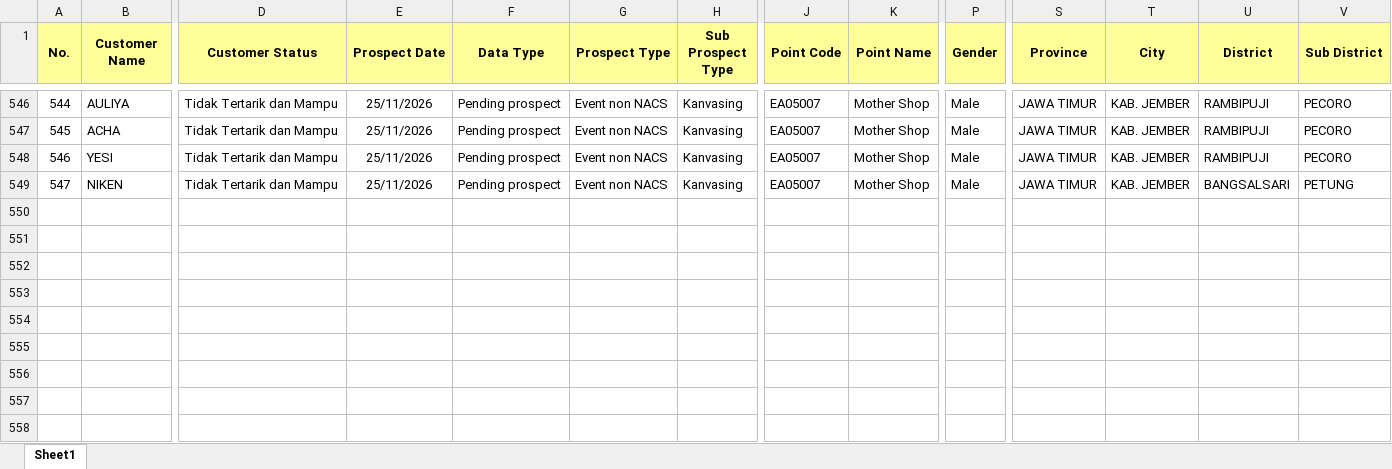
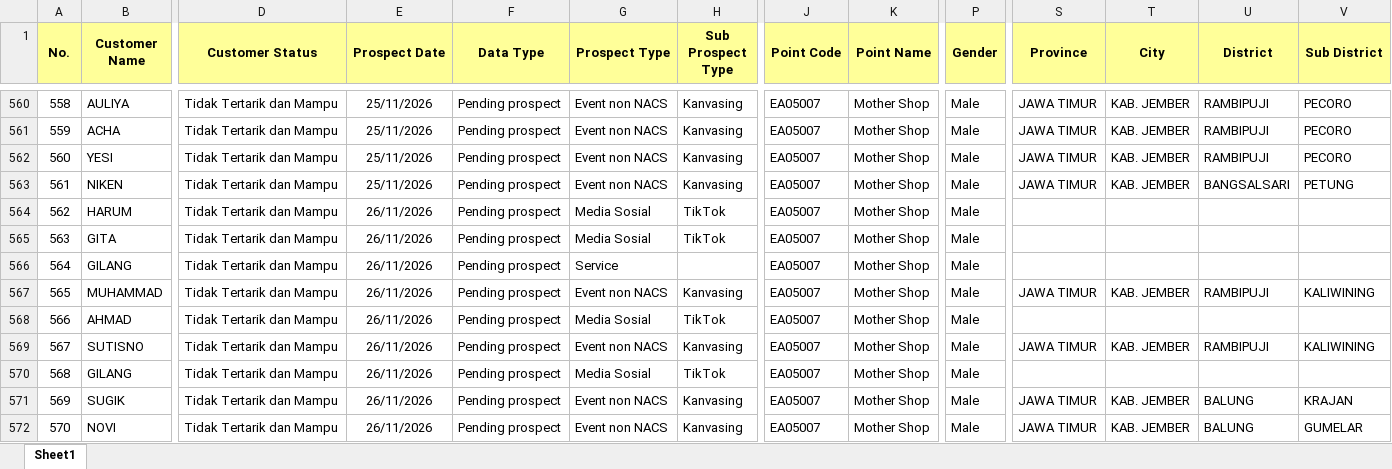
Before and after one commit to egi-jember/bushido-dashboard, an Excel workbook: bushido_raw/database_files/DB RAMBIPUJI.xlsx, sheet Sheet1, drawn as a sheet; only a part is shown, gaps mark what is left out; values as stored, in another font and other column widths than the file's, no borders; rows hold the shown columns only; the diff covers the shown part only; the diff names each change by its address in the sheet, - before the commit and + after, or states it on an @@ line.

Commit message:
upload database_files/DB RAMBIPUJI.xlsx

```diff
--- a/bushido_raw/database_files/DB RAMBIPUJI.xlsx (sheet Sheet1)
+++ b/bushido_raw/database_files/DB RAMBIPUJI.xlsx (sheet Sheet1)
@@ column A (No.) renumbered between rows 532 and 563 @@
+row 564: 562 | HARUM | Tidak Tertarik dan Mampu | 26/11/2026 | Pending prospect | Media Sosial | TikTok | EA05007 | Mother Shop | Male
+row 565: 563 | GITA | Tidak Tertarik dan Mampu | 26/11/2026 | Pending prospect | Media Sosial | TikTok | EA05007 | Mother Shop | Male
+row 566: 564 | GILANG | Tidak Tertarik dan Mampu | 26/11/2026 | Pending prospect | Service |  | EA05007 | Mother Shop | Male
+row 567: 565 | MUHAMMAD | Tidak Tertarik dan Mampu | 26/11/2026 | Pending prospect | Event non NACS | Kanvasing | EA05007 | Mother Shop | Male | JAWA TIMUR | KAB. JEMBER | RAMBIPUJI | KALIWINING
+row 568: 566 | AHMAD | Tidak Tertarik dan Mampu | 26/11/2026 | Pending prospect | Media Sosial | TikTok | EA05007 | Mother Shop | Male
+row 569: 567 | SUTISNO | Tidak Tertarik dan Mampu | 26/11/2026 | Pending prospect | Event non NACS | Kanvasing | EA05007 | Mother Shop | Male | JAWA TIMUR | KAB. JEMBER | RAMBIPUJI | KALIWINING
+row 570: 568 | GILANG | Tidak Tertarik dan Mampu | 26/11/2026 | Pending prospect | Media Sosial | TikTok | EA05007 | Mother Shop | Male
+row 571: 569 | SUGIK | Tidak Tertarik dan Mampu | 26/11/2026 | Pending prospect | Event non NACS | Kanvasing | EA05007 | Mother Shop | Male | JAWA TIMUR | KAB. JEMBER | BALUNG | KRAJAN
+row 572: 570 | NOVI | Tidak Tertarik dan Mampu | 26/11/2026 | Pending prospect | Event non NACS | Kanvasing | EA05007 | Mother Shop | Male | JAWA TIMUR | KAB. JEMBER | BALUNG | GUMELAR
```
Also changed, not shown: 25 added rows and 3 edited cells elsewhere in this sheet.
